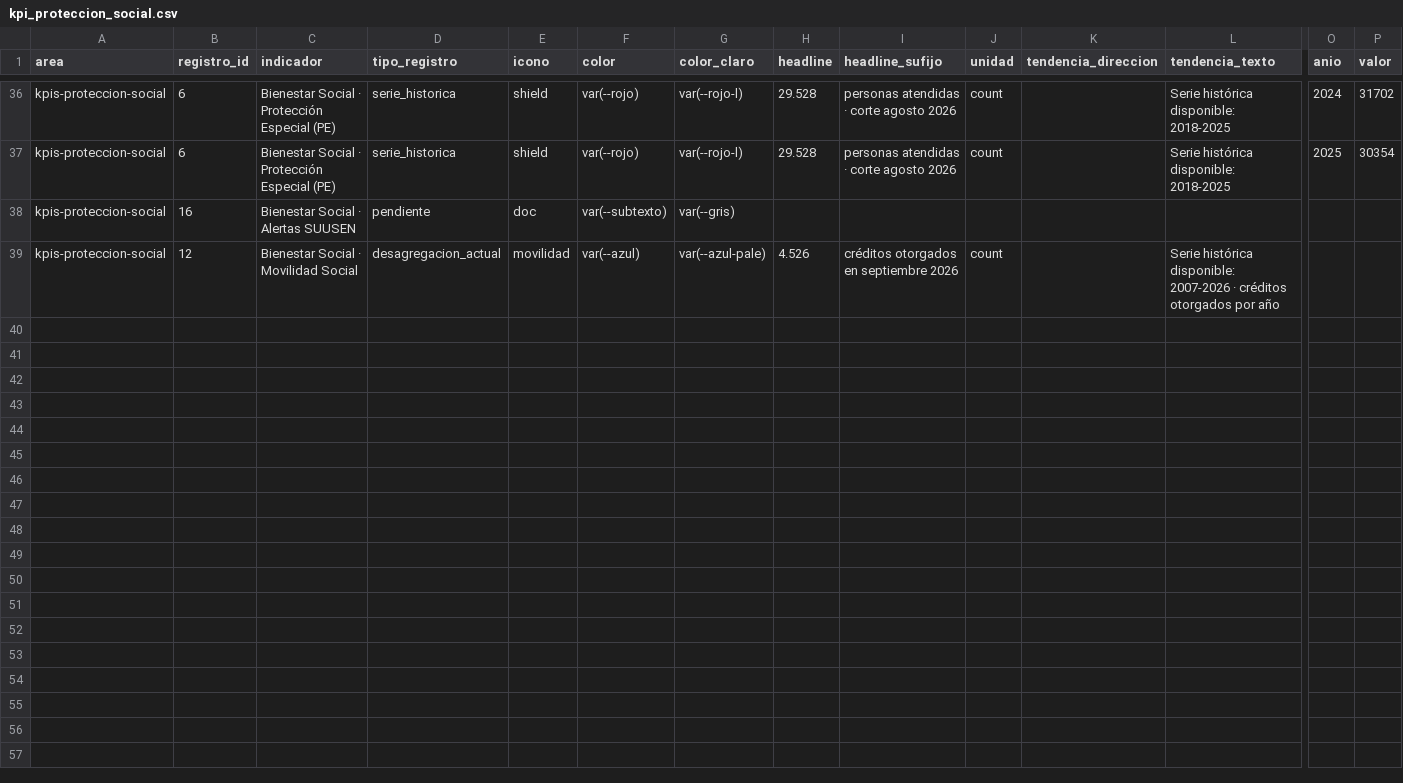
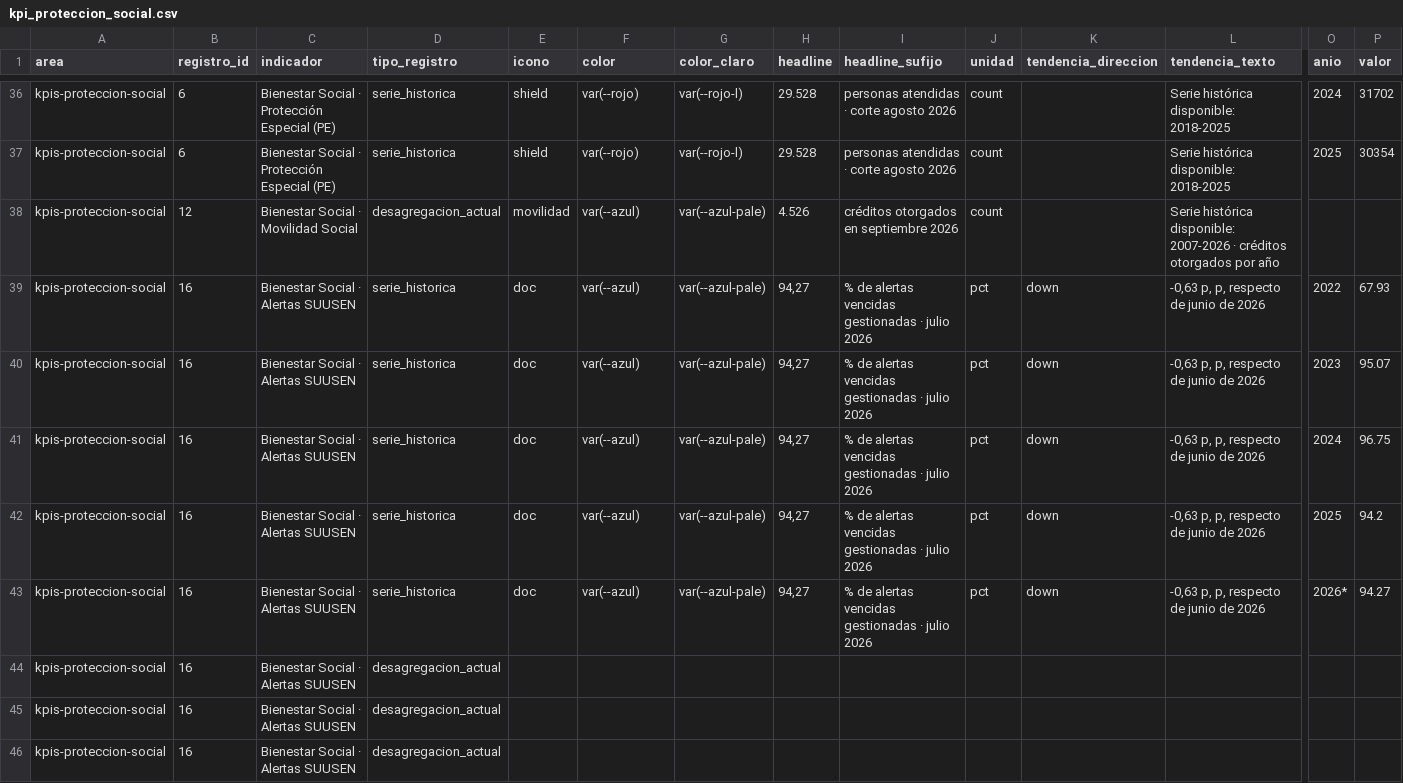
Before and after one commit to SGDE-indicadores/Ministerio-de-Trabajo-y-Desarrollo-Humano, a CSV file: datos/kpis/kpi_proteccion_social.csv, drawn as a sheet; only a part is shown, gaps mark what is left out; removed rows and columns are numbered as before the commit, all else as after; rows hold the shown columns only; the diff names each change by its address in the sheet, - before the commit and + after, or states it on an @@ line.

Commit message:
Actualización Alertas

```diff
--- a/datos/kpis/kpi_proteccion_social.csv
+++ b/datos/kpis/kpi_proteccion_social.csv
-row 38: kpis-proteccion-social | 16 | Bienestar Social · Alertas SUUSEN | pendiente | doc | var(--subtexto) | var(--gris)
+row 39: kpis-proteccion-social | 16 | Bienestar Social · Alertas SUUSEN | serie_historica | doc | var(--azul) | var(--azul-pale) | 94,27 | % de alertas vencidas gestionadas · julio 2026 | pct | down | -0,63 p, p, respecto de junio de 2026 | 2022 | 67.93
+row 40: kpis-proteccion-social | 16 | Bienestar Social · Alertas SUUSEN | serie_historica | doc | var(--azul) | var(--azul-pale) | 94,27 | % de alertas vencidas gestionadas · julio 2026 | pct | down | -0,63 p, p, respecto de junio de 2026 | 2023 | 95.07
+row 41: kpis-proteccion-social | 16 | Bienestar Social · Alertas SUUSEN | serie_historica | doc | var(--azul) | var(--azul-pale) | 94,27 | % de alertas vencidas gestionadas · julio 2026 | pct | down | -0,63 p, p, respecto de junio de 2026 | 2024 | 96.75
+row 42: kpis-proteccion-social | 16 | Bienestar Social · Alertas SUUSEN | serie_historica | doc | var(--azul) | var(--azul-pale) | 94,27 | % de alertas vencidas gestionadas · julio 2026 | pct | down | -0,63 p, p, respecto de junio de 2026 | 2025 | 94.2
+row 43: kpis-proteccion-social | 16 | Bienestar Social · Alertas SUUSEN | serie_historica | doc | var(--azul) | var(--azul-pale) | 94,27 | % de alertas vencidas gestionadas · julio 2026 | pct | down | -0,63 p, p, respecto de junio de 2026 | 2026* | 94.27
+row 44: kpis-proteccion-social | 16 | Bienestar Social · Alertas SUUSEN | desagregacion_actual
+row 45: kpis-proteccion-social | 16 | Bienestar Social · Alertas SUUSEN | desagregacion_actual
+row 46: kpis-proteccion-social | 16 | Bienestar Social · Alertas SUUSEN | desagregacion_actual
```
Also changed, not shown: 4 other files.
